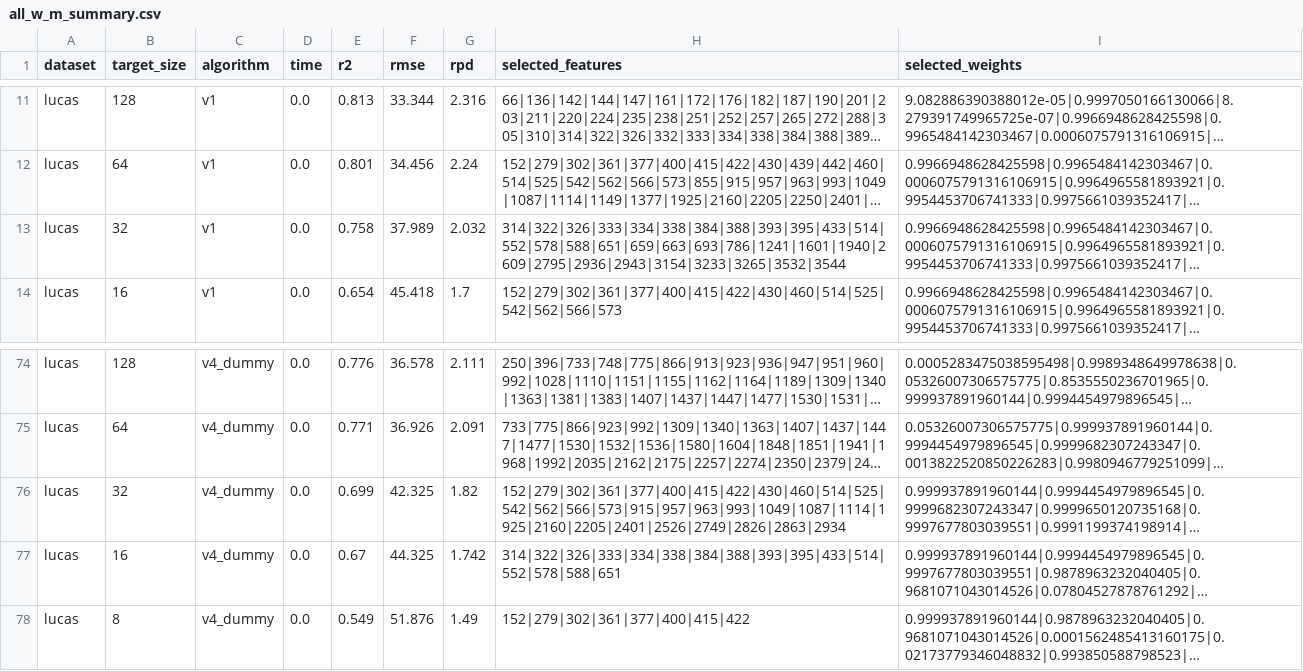
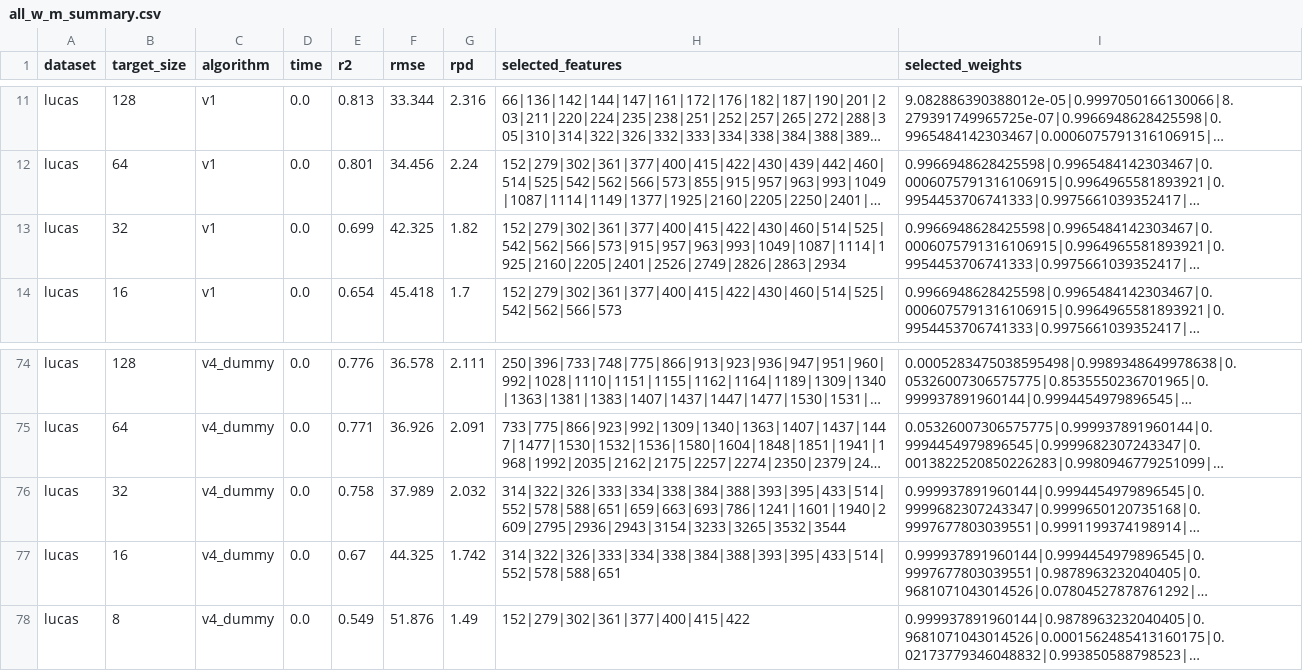
Before and after one commit to arf-themascoteers/dicta2024_reg, a CSV file: lucas_results3/all_w_m_summary.csv, drawn as a sheet; only a part is shown, gaps mark what is left out; long unchanged cells end in …; the diff names each change by its address in the sheet, - before the commit and + after, or states it on an @@ line.

Commit message:
done

```diff
--- a/lucas_results3/all_w_m_summary.csv
+++ b/lucas_results3/all_w_m_summary.csv
-E13 (r2): 0.758
+E13 (r2): 0.699
-F13 (rmse): 37.989
+F13 (rmse): 42.325
-G13 (rpd): 2.032
+G13 (rpd): 1.82
-H13 (selected_features): 314|322|326|333|334|338|384|388|393|395|433|514|552|578|588|651|659|663|693|786|1241|1601|1940|2609|2795|2936|2943|3154|3233|3265|3532|3544
+H13 (selected_features): 152|279|302|361|377|400|415|422|430|460|514|525|542|562|566|573|915|957|963|993|1049|1087|1114|1925|2160|2205|2401|2526|2749|2826|2863|2934
-E76 (r2): 0.699
+E76 (r2): 0.758
-F76 (rmse): 42.325
+F76 (rmse): 37.989
-G76 (rpd): 1.82
+G76 (rpd): 2.032
-H76 (selected_features): 152|279|302|361|377|400|415|422|430|460|514|525|542|562|566|573|915|957|963|993|1049|1087|1114|1925|2160|2205|2401|2526|2749|2826|2863|2934
+H76 (selected_features): 314|322|326|333|334|338|384|388|393|395|433|514|552|578|588|651|659|663|693|786|1241|1601|1940|2609|2795|2936|2943|3154|3233|3265|3532|3544
```
